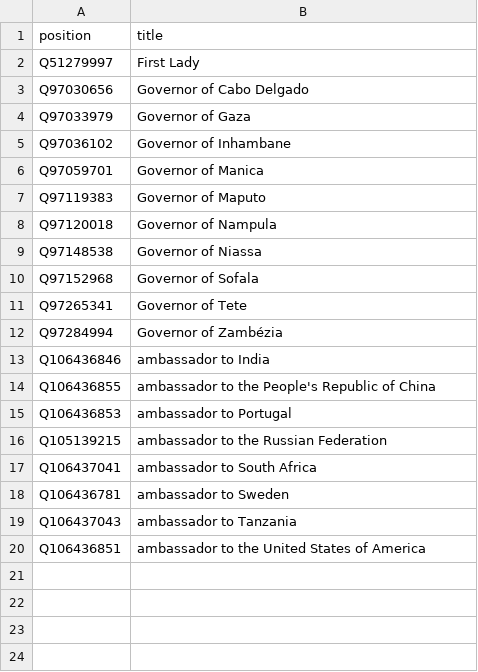
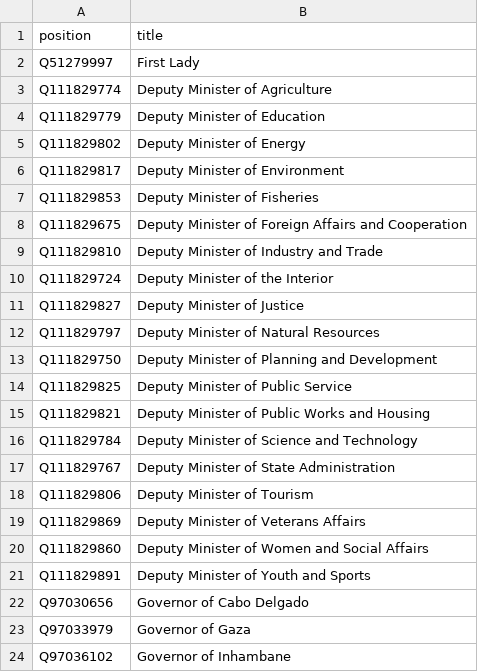
Before and after one commit to every-politician-scrapers/mozambique, a CSV file: wikidata/xtra-positions.csv, drawn as a sheet; only a part is shown; the shorter side is filled out with more unchanged rows; the diff names each change by its address in the sheet, - before the commit and + after, or states it on an @@ line.

Commit message:
Add Deputy Ministerial Positions

```diff
--- a/wikidata/xtra-positions.csv
+++ b/wikidata/xtra-positions.csv
+row 3: Q111829774 | Deputy Minister of Agriculture
+row 4: Q111829779 | Deputy Minister of Education
+row 5: Q111829802 | Deputy Minister of Energy
+row 6: Q111829817 | Deputy Minister of Environment
+row 7: Q111829853 | Deputy Minister of Fisheries
+row 8: Q111829675 | Deputy Minister of Foreign Affairs and Cooperation
+row 9: Q111829810 | Deputy Minister of Industry and Trade
+row 10: Q111829724 | Deputy Minister of the Interior
+row 11: Q111829827 | Deputy Minister of Justice
+row 12: Q111829797 | Deputy Minister of Natural Resources
+row 13: Q111829750 | Deputy Minister of Planning and Development
+row 14: Q111829825 | Deputy Minister of Public Service
+row 15: Q111829821 | Deputy Minister of Public Works and Housing
+row 16: Q111829784 | Deputy Minister of Science and Technology
+row 17: Q111829767 | Deputy Minister of State Administration
+row 18: Q111829806 | Deputy Minister of Tourism
+row 19: Q111829869 | Deputy Minister of Veterans Affairs
+row 20: Q111829860 | Deputy Minister of Women and Social Affairs
+row 21: Q111829891 | Deputy Minister of Youth and Sports
```
Also changed, not shown: sources/cpssa/reconciled-positions.csv, wikidata/wanted-positions.csv.
